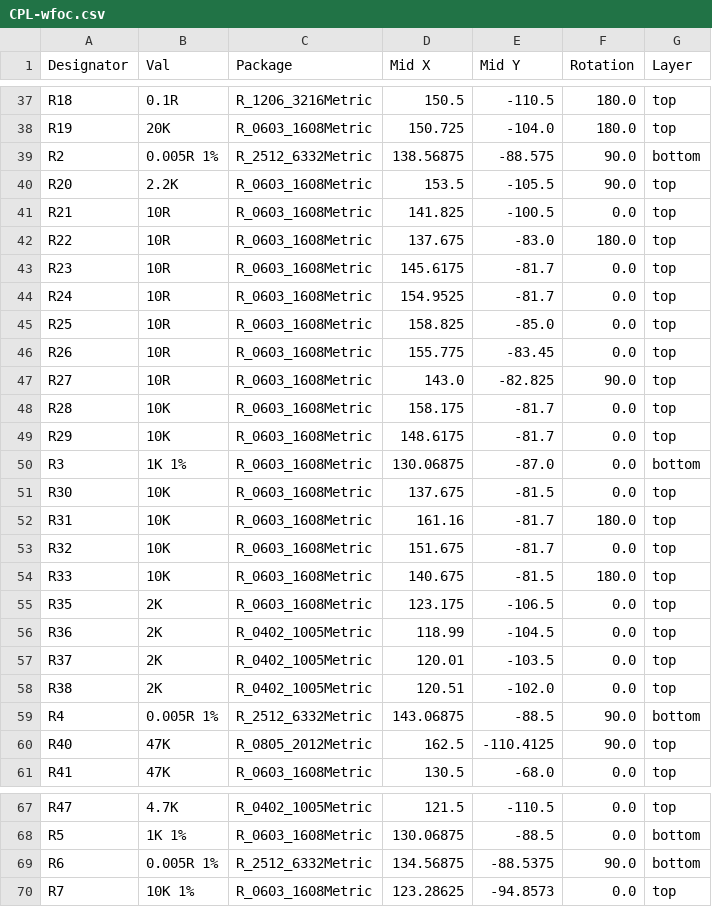
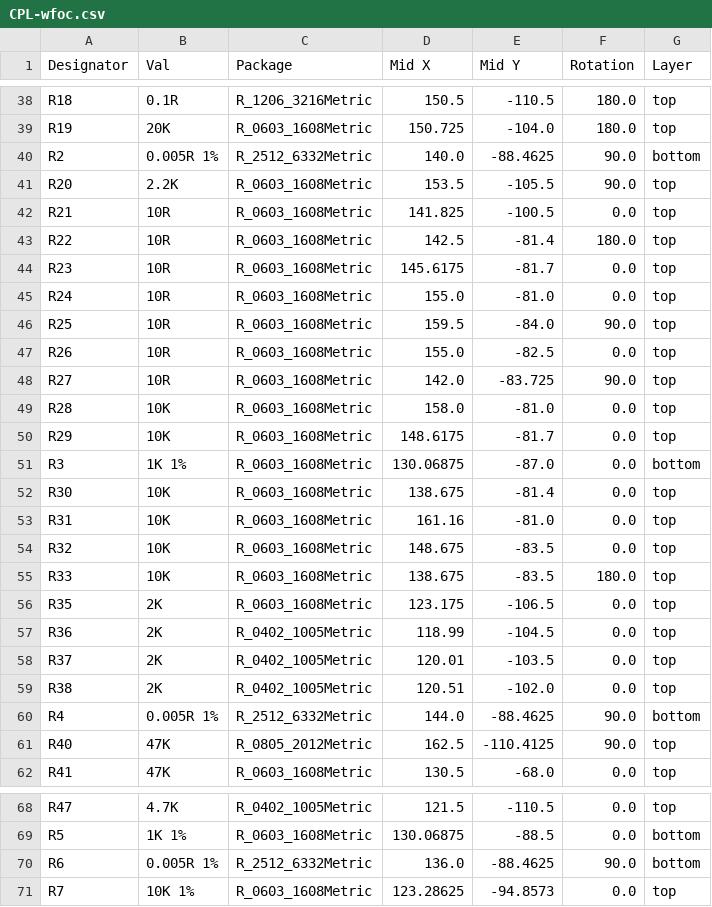
Before and after one commit to wflwang/wfoc, a CSV file: hardware/wfoc/_restore_backup_2026-07-17T01-08-03-679/jlcpcb/production_files/CPL-wfoc.csv, drawn as a sheet; only a part is shown, gaps mark what is left out; the diff covers the shown part only.

```diff
--- a/hardware/wfoc/_restore_backup_2026-07-17T01-08-03-679/jlcpcb/production_files/CPL-wfoc.csv
+++ b/hardware/wfoc/_restore_backup_2026-07-17T01-08-03-679/jlcpcb/production_files/CPL-wfoc.csv
@@ -38,18 +39,18 @@ R18,0.1R,R_1206_3216Metric,150.5,-110.5,180.0,top
 R19,20K,R_0603_1608Metric,150.725,-104.0,180.0,top
-R2,0.005R 1%,R_2512_6332Metric,138.56875,-88.575,90.0,bottom
+R2,0.005R 1%,R_2512_6332Metric,140.0,-88.4625,90.0,bottom
 R20,2.2K,R_0603_1608Metric,153.5,-105.5,90.0,top
 R21,10R,R_0603_1608Metric,141.825,-100.5,0.0,top
-R22,10R,R_0603_1608Metric,137.675,-83.0,180.0,top
+R22,10R,R_0603_1608Metric,142.5,-81.4,180.0,top
 R23,10R,R_0603_1608Metric,145.6175,-81.7,0.0,top
-R24,10R,R_0603_1608Metric,154.9525,-81.7,0.0,top
-R25,10R,R_0603_1608Metric,158.825,-85.0,0.0,top
-R26,10R,R_0603_1608Metric,155.775,-83.45,0.0,top
-R27,10R,R_0603_1608Metric,143.0,-82.825,90.0,top
-R28,10K,R_0603_1608Metric,158.175,-81.7,0.0,top
+R24,10R,R_0603_1608Metric,155.0,-81.0,0.0,top
+R25,10R,R_0603_1608Metric,159.5,-84.0,90.0,top
+R26,10R,R_0603_1608Metric,155.0,-82.5,0.0,top
+R27,10R,R_0603_1608Metric,142.0,-83.725,90.0,top
+R28,10K,R_0603_1608Metric,158.0,-81.0,0.0,top
 R29,10K,R_0603_1608Metric,148.6175,-81.7,0.0,top
 R3,1K 1%,R_0603_1608Metric,130.06875,-87.0,0.0,bottom
-R30,10K,R_0603_1608Metric,137.675,-81.5,0.0,top
-R31,10K,R_0603_1608Metric,161.16,-81.7,180.0,top
-R32,10K,R_0603_1608Metric,151.675,-81.7,0.0,top
-R33,10K,R_0603_1608Metric,140.675,-81.5,180.0,top
+R30,10K,R_0603_1608Metric,138.675,-81.4,0.0,top
+R31,10K,R_0603_1608Metric,161.16,-81.0,0.0,top
+R32,10K,R_0603_1608Metric,148.675,-83.5,0.0,top
+R33,10K,R_0603_1608Metric,138.675,-83.5,180.0,top
 R35,2K,R_0603_1608Metric,123.175,-106.5,0.0,top
@@ -58,3 +59,3 @@ R37,2K,R_0402_1005Metric,120.01,-103.5,0.0,top
 R38,2K,R_0402_1005Metric,120.51,-102.0,0.0,top
-R4,0.005R 1%,R_2512_6332Metric,143.06875,-88.5,90.0,bottom
+R4,0.005R 1%,R_2512_6332Metric,144.0,-88.4625,90.0,bottom
 R40,47K,R_0805_2012Metric,162.5,-110.4125,90.0,top
@@ -68,3 +69,3 @@ R47,4.7K,R_0402_1005Metric,121.5,-110.5,0.0,top
 R5,1K 1%,R_0603_1608Metric,130.06875,-88.5,0.0,bottom
-R6,0.005R 1%,R_2512_6332Metric,134.56875,-88.5375,90.0,bottom
+R6,0.005R 1%,R_2512_6332Metric,136.0,-88.4625,90.0,bottom
 R7,10K 1%,R_0603_1608Metric,123.28625,-94.8573,0.0,top
```
Also changed, not shown: 1 added row and 35 edited cells elsewhere in this file, hardware/wfoc/_restore_backup_2026-07-17T01-08-03-679/jlcpcb/production_files/BOM-wfoc.csv, 15 other files.
